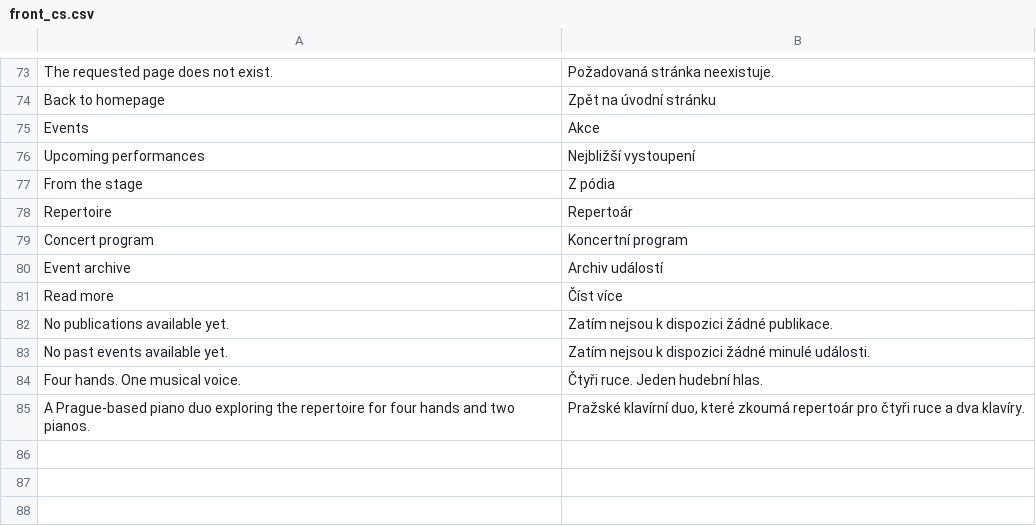
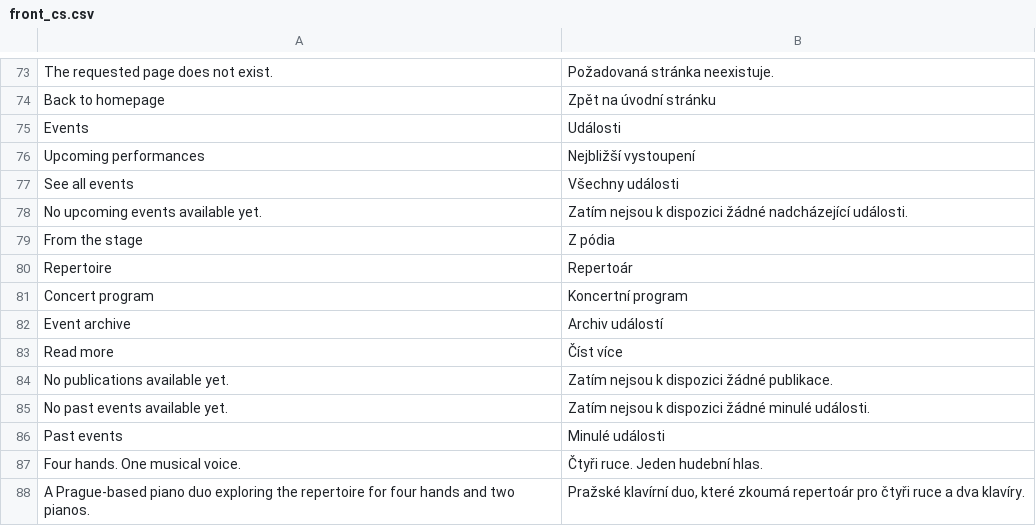
Before and after one commit to Daniil-95/fourhands.cz, a CSV file: app/translations/front_cs.csv, drawn as a sheet; only a part is shown, gaps mark what is left out.

Commit message:
Add upcoming events section to homepage and events archive
- Updated HomepagePresenter to include upcoming events limited to 3.
- Modified layout template to conditionally display events navigation links.
- Enhanced EventsArchive template to show upcoming performances and past events.
- Created a new section in the homepage template for upcoming events with a link to the events archive.
- Improved EventRepository to sort upcoming and past events by date.
- Updated translations for events-related strings in both Czech and English.
- Added new styles for events preview section and event cards in CSS and SCSS files.

```diff
--- a/app/translations/front_cs.csv
+++ b/app/translations/front_cs.csv
@@ -74,4 +74,6 @@ The requested page does not exist.;Požadovaná stránka neexistuje.
 Back to homepage;Zpět na úvodní stránku
-Events;Akce
+Events;Události
 Upcoming performances;Nejbližší vystoupení
+See all events;Všechny události
+No upcoming events available yet.;Zatím nejsou k dispozici žádné nadcházející události.
 From the stage;Z pódia
@@ -83,2 +85,3 @@ No publications available yet.;Zatím nejsou k dispozici žádné publikace.
 No past events available yet.;Zatím nejsou k dispozici žádné minulé události.
+Past events;Minulé události
 Four hands. One musical voice.;Čtyři ruce. Jeden hudební hlas.
```
Also changed, not shown: app/translations/front_en.csv, 8 other files.
